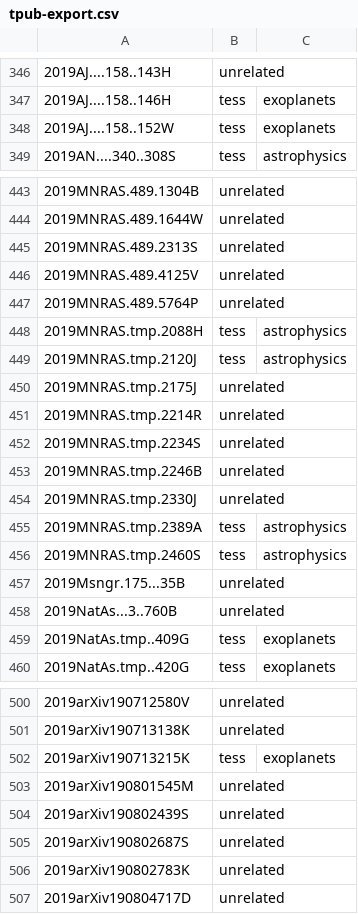
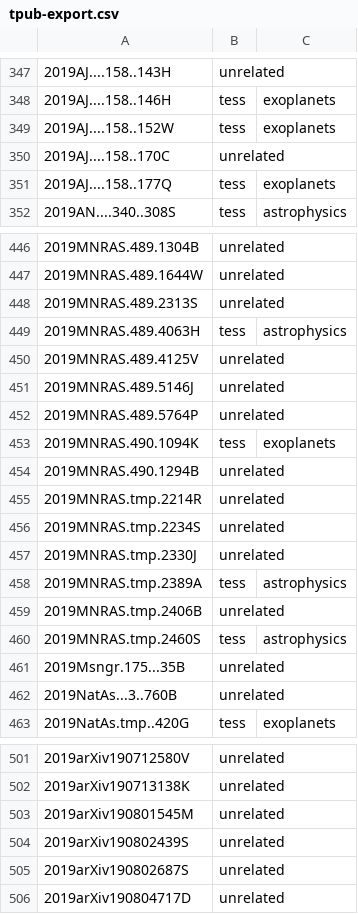
Before and after one commit to tessgi/tpub, a CSV file: data/tpub-export.csv, drawn as a sheet; only a part is shown, gaps mark what is left out; the diff covers the shown part only.

```diff
--- a/data/tpub-export.csv
+++ b/data/tpub-export.csv
@@ -348,2 +349,4 @@
 2019AJ....158..152W,tess,exoplanets
+2019AJ....158..170C,unrelated,
+2019AJ....158..177Q,tess,exoplanets
 2019AN....340..308S,tess,astrophysics
@@ -445,12 +448,13 @@
 2019MNRAS.489.2313S,unrelated,
+2019MNRAS.489.4063H,tess,astrophysics
 2019MNRAS.489.4125V,unrelated,
+2019MNRAS.489.5146J,unrelated,
 2019MNRAS.489.5764P,unrelated,
-2019MNRAS.tmp.2088H,tess,astrophysics
-2019MNRAS.tmp.2120J,tess,astrophysics
-2019MNRAS.tmp.2175J,unrelated,
+2019MNRAS.490.1094K,tess,exoplanets
+2019MNRAS.490.1294B,unrelated,
 2019MNRAS.tmp.2214R,unrelated,
 2019MNRAS.tmp.2234S,unrelated,
-2019MNRAS.tmp.2246B,unrelated,
 2019MNRAS.tmp.2330J,unrelated,
 2019MNRAS.tmp.2389A,tess,astrophysics
+2019MNRAS.tmp.2406B,unrelated,
 2019MNRAS.tmp.2460S,tess,astrophysics
@@ -458,3 +462,2 @@
 2019NatAs...3..760B,unrelated,
-2019NatAs.tmp..409G,tess,exoplanets
 2019NatAs.tmp..420G,tess,exoplanets
@@ -501,3 +502,2 @@
 2019arXiv190713138K,unrelated,
-2019arXiv190713215K,tess,exoplanets
 2019arXiv190801545M,unrelated,
@@ -505,3 +505,2 @@
 2019arXiv190802687S,unrelated,
-2019arXiv190802783K,unrelated,
 2019arXiv190804717D,unrelated,
```
Also changed, not shown: 1 added row and 7 removed rows elsewhere in this file, 1 other file.
